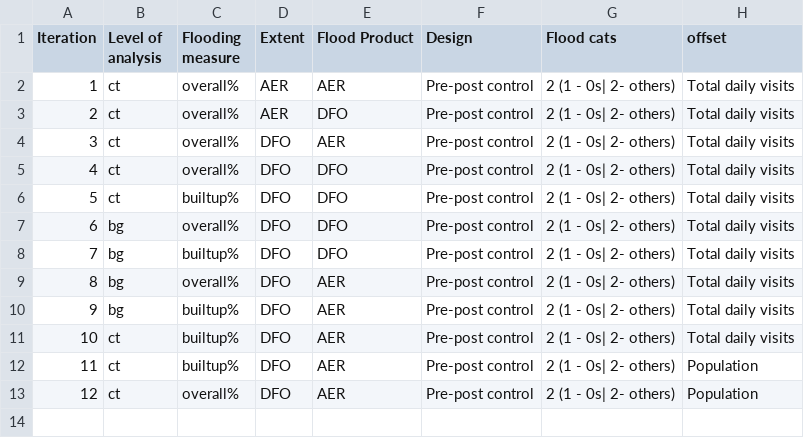
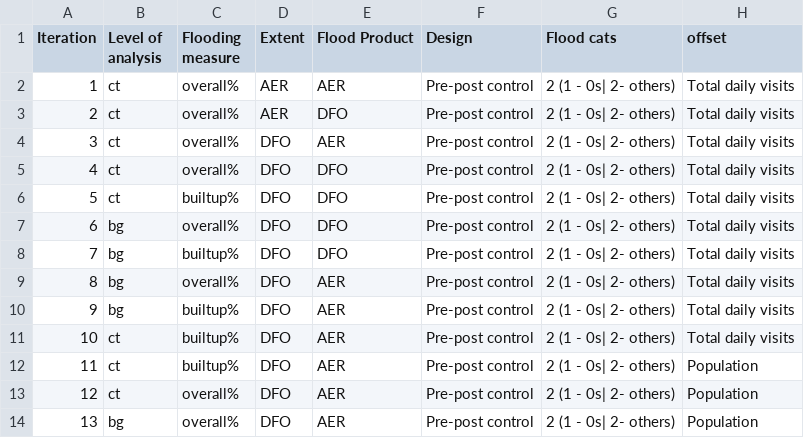
Before and after one commit to balajiceg/GRAScripts, a CSV file: dhs_scripts/Substance_Use/results_types.csv, drawn as a sheet; the diff names each change by its address in the sheet, - before the commit and + after, or states it on an @@ line.

```diff
--- a/dhs_scripts/Substance_Use/results_types.csv
+++ b/dhs_scripts/Substance_Use/results_types.csv
+row 14: 13 | bg | overall% | DFO | AER | Pre-post control | 2 (1 - 0s| 2- others) | Population
```
Also changed, not shown: 1 other file.
